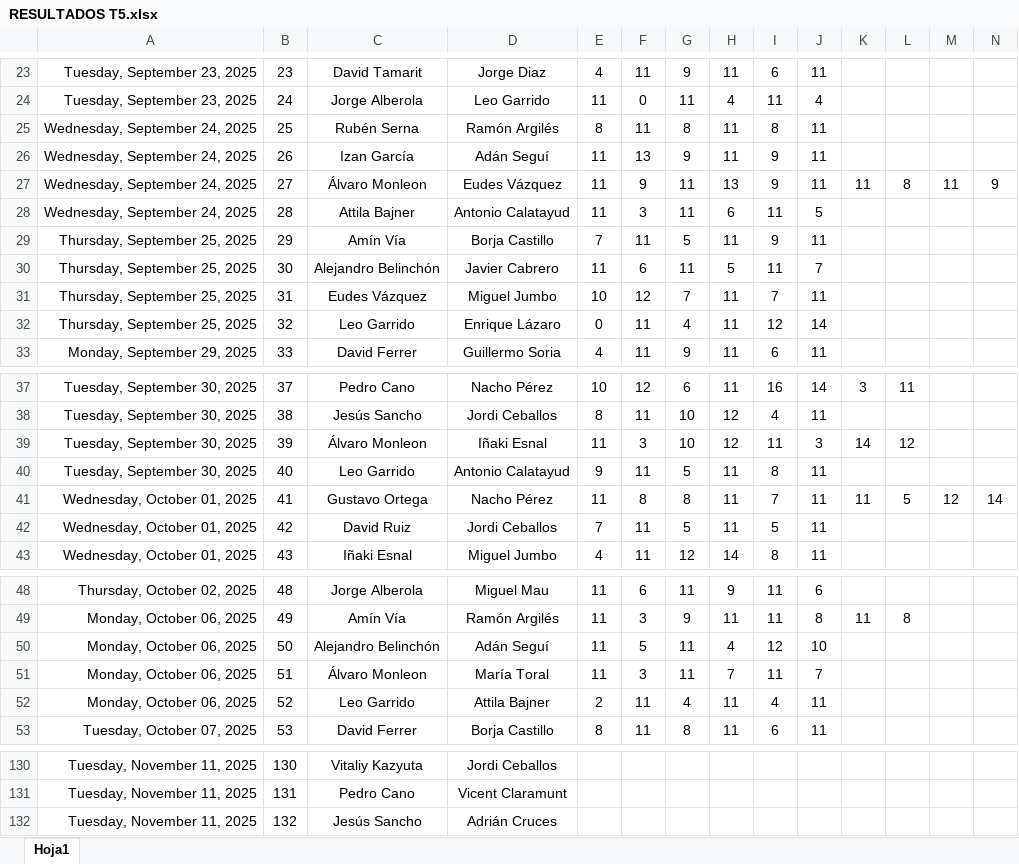
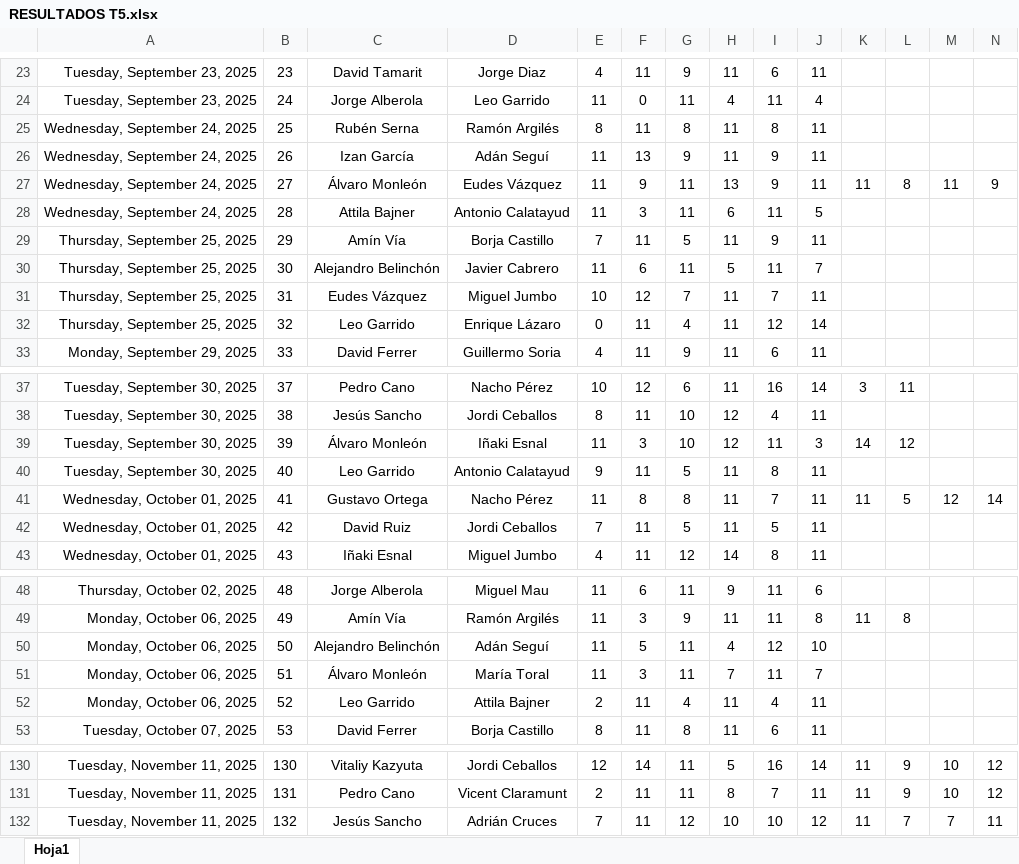
Before and after one commit to Ruseral84/pp_consulta, an Excel workbook: RESULTADOS T5.xlsx, sheet Hoja1, drawn as a sheet; only a part is shown, gaps mark what is left out; values as stored, in another font and other column widths than the file's, no borders; conditional formats not drawn; the diff covers the shown part only; the diff names each change by its address in the sheet, - before the commit and + after, or states it on an @@ line.

```diff
--- a/RESULTADOS T5.xlsx (sheet Hoja1)
+++ b/RESULTADOS T5.xlsx (sheet Hoja1)
-C27: Álvaro Monleon
+C27: Álvaro Monleón
-C39: Álvaro Monleon
+C39: Álvaro Monleón
-C51: Álvaro Monleon
+C51: Álvaro Monleón
-E130: (empty)
+E130: 12
-F130: (empty)
+F130: 14
-G130:G131: (empty)
+G130:G131: 11
-H130: (empty)
+H130: 5
-I130: (empty)
+I130: 16
-J130: (empty)
+J130: 14
-K130:K132: (empty)
+K130:K132: 11
-L130:L131: (empty)
+L130:L131: 9
-M130:M131: (empty)
+M130:M131: 10
-N130:N131: (empty)
+N130:N131: 12
-E131: (empty)
+E131: 2
-F131:F132: (empty)
+F131:F132: 11
-H131: (empty)
+H131: 8
-I131: (empty)
+I131: 7
-J131: (empty)
+J131: 11
-E132: (empty)
+E132: 7
-G132: (empty)
+G132: 12
-H132: (empty)
+H132: 10
-I132: (empty)
+I132: 10
-J132: (empty)
+J132: 12
-L132: (empty)
+L132: 7
-M132: (empty)
+M132: 7
-N132: (empty)
+N132: 11
```
Also changed, not shown: 31 edited cells elsewhere in this sheet.
